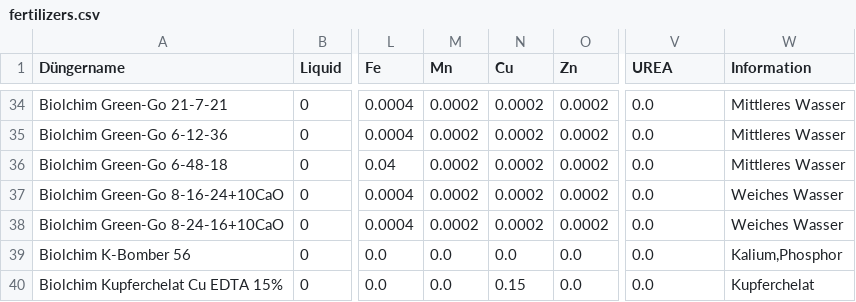
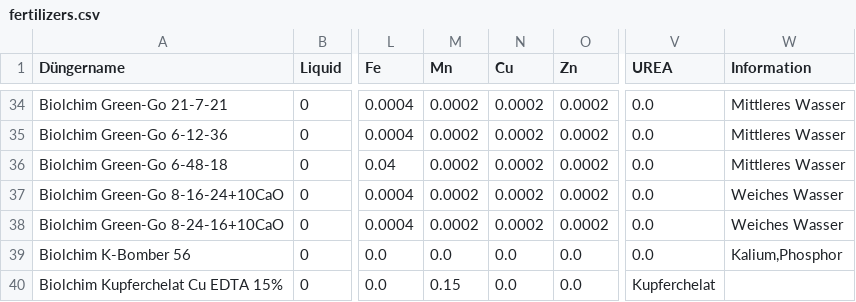
Before and after one commit to onethree7/Horticalc, a CSV file: data/fertilizers.csv, drawn as a sheet; only a part is shown, gaps mark what is left out; the diff covers the shown part only; the diff names each change by its address in the sheet, - before the commit and + after, or states it on an @@ line.

Commit message:
data: restore unchanged fertilizer rows

```diff
--- a/data/fertilizers.csv
+++ b/data/fertilizers.csv
-M40 (Mn): 0.0
+M40 (Mn): 0.15
-N40 (Cu): 0.15
+N40 (Cu): 0.0
-V40 (UREA): 0.0
+V40 (UREA): Kupferchelat
-W40 (Information): Kupferchelat
+W40 (Information): (empty)
```
Also changed, not shown: 15 edited cells elsewhere in this file.
